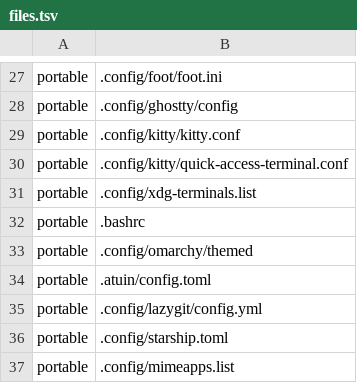
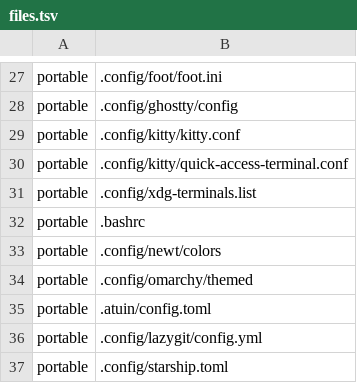
Before and after one commit to JarnKet/jarnket-omarchy-config, a TSV file: manifests/files.tsv, drawn as a sheet; only a part is shown, gaps mark what is left out; the shorter side is filled out with more unchanged rows; the diff names each change by its address in the sheet, - before the commit and + after, or states it on an @@ line.

```diff
--- a/manifests/files.tsv
+++ b/manifests/files.tsv
+row 33: portable | .config/newt/colors
```
Also changed, not shown: 2 other files.
